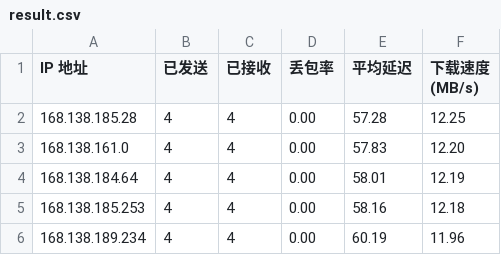
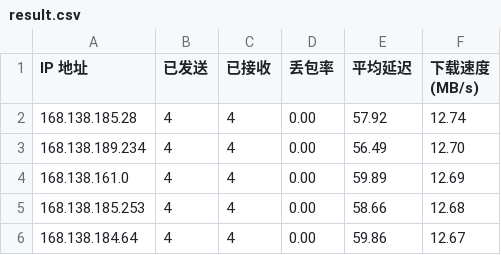
Before and after one commit to fatkun/bestcf, a CSV file: result.csv, drawn as a sheet.

```diff
--- a/result.csv
+++ b/result.csv
@@ -1,6 +1,6 @@
 IP 地址,已发送,已接收,丢包率,平均延迟,下载速度 (MB/s)
-168.138.185.28,4,4,0.00,57.28,12.25
-168.138.161.0,4,4,0.00,57.83,12.20
-168.138.184.64,4,4,0.00,58.01,12.19
-168.138.185.253,4,4,0.00,58.16,12.18
-168.138.189.234,4,4,0.00,60.19,11.96
+168.138.185.28,4,4,0.00,57.92,12.74
+168.138.189.234,4,4,0.00,56.49,12.70
+168.138.161.0,4,4,0.00,59.89,12.69
+168.138.185.253,4,4,0.00,58.66,12.68
+168.138.184.64,4,4,0.00,59.86,12.67
```
Also changed, not shown: 1 other file.
